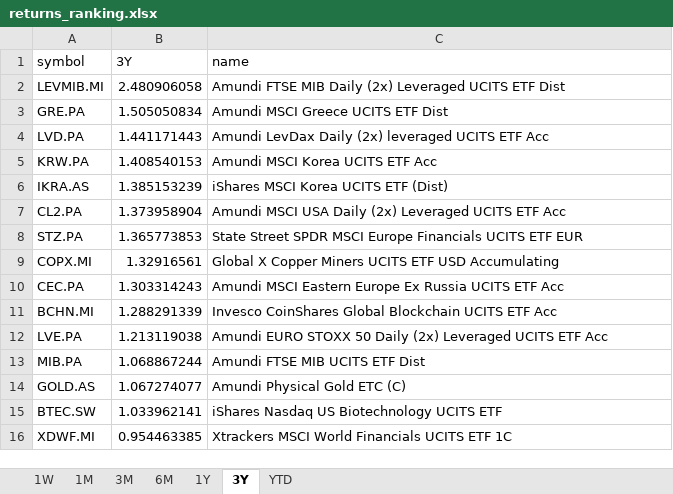
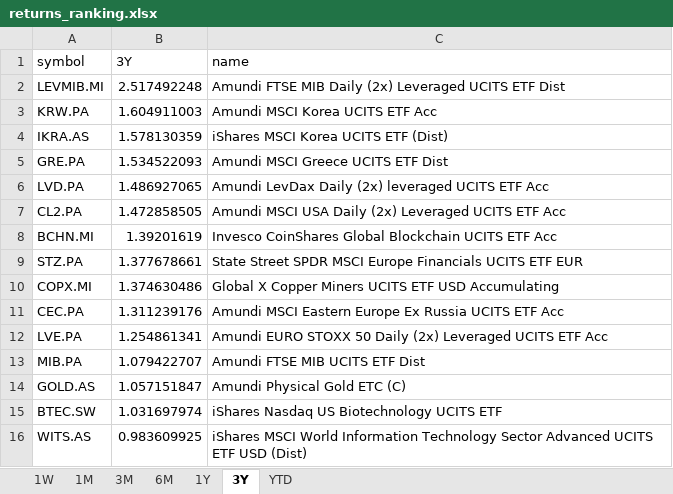
Before and after one commit to laceto/myfinance2, an Excel workbook: data/results/etf/returns_ranking.xlsx, sheet 3Y, drawn as a sheet; values as stored, in another font and other column widths than the file's, no borders; removed rows and columns are numbered as before the commit, all else as after; the diff names each change by its address in the sheet, - before the commit and + after, or states it on an @@ line.

```diff
--- a/data/results/etf/returns_ranking.xlsx (sheet 3Y)
+++ b/data/results/etf/returns_ranking.xlsx (sheet 3Y)
-B2 (3Y): 2.480906058
+B2 (3Y): 2.517492248
-row 3: GRE.PA | 1.505050834 | Amundi MSCI Greece UCITS ETF Dist
-row 4: LVD.PA | 1.441171443 | Amundi LevDax Daily (2x) leveraged UCITS ETF Acc
-B3 (3Y): 1.408540153
+B3 (3Y): 1.604911003
-B4 (3Y): 1.385153239
+B4 (3Y): 1.578130359
+row 5: GRE.PA | 1.534522093 | Amundi MSCI Greece UCITS ETF Dist
+row 6: LVD.PA | 1.486927065 | Amundi LevDax Daily (2x) leveraged UCITS ETF Acc
-B7 (3Y): 1.373958904
+B7 (3Y): 1.472858505
+row 8: BCHN.MI | 1.39201619 | Invesco CoinShares Global Blockchain UCITS ETF Acc
-B9 (3Y): 1.365773853
+B9 (3Y): 1.377678661
-B10 (3Y): 1.32916561
+B10 (3Y): 1.374630486
-B11 (3Y): 1.303314243
+B11 (3Y): 1.311239176
-row 11: BCHN.MI | 1.288291339 | Invesco CoinShares Global Blockchain UCITS ETF Acc
-B12 (3Y): 1.213119038
+B12 (3Y): 1.254861341
-B13 (3Y): 1.068867244
+B13 (3Y): 1.079422707
-B14 (3Y): 1.067274077
+B14 (3Y): 1.057151847
-B15 (3Y): 1.033962141
+B15 (3Y): 1.031697974
-row 16: XDWF.MI | 0.954463385 | Xtrackers MSCI World Financials UCITS ETF 1C
+row 16: WITS.AS | 0.983609925 | iShares MSCI World Information Technology Sector Advanced UCITS ETF USD (Dist)
```
Also changed, not shown: sheet 1W, sheet 3M, sheet 6M, sheet YTD, sheet 1M, sheet 1Y, 2 other files.
